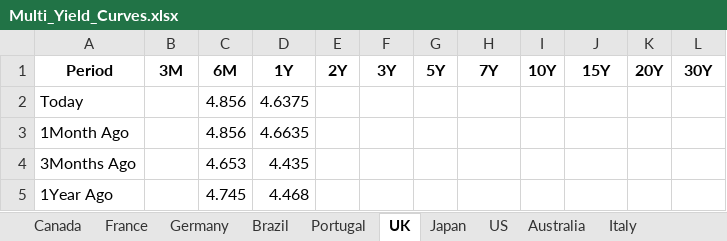
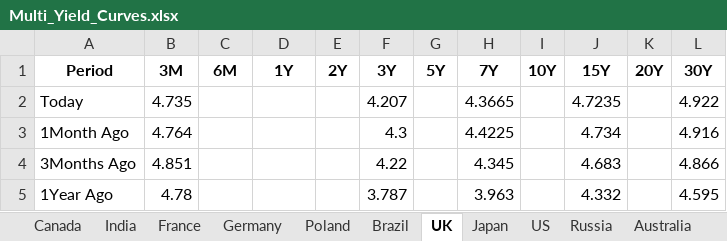
Before and after one commit to vlaranjo/Vasconomics_Dashboard, an Excel workbook: Weekly Files/Fixed Income/Multi_Yield_Curves.xlsx, sheet UK, drawn as a sheet; values as stored, in another font and other column widths than the file's, no borders; the diff names each change by its address in the sheet, - before the commit and + after, or states it on an @@ line.

```diff
--- a/Weekly Files/Fixed Income/Multi_Yield_Curves.xlsx (sheet UK)
+++ b/Weekly Files/Fixed Income/Multi_Yield_Curves.xlsx (sheet UK)
-sheet tab: Portugal
+sheet tab: Poland
+sheet tab: India
+sheet tab: Russia
@@ sheet tab order changed: Canada | India | France | Germany | Poland | Brazil | UK | Japan | US | Russia | Australia @@
-B2 (3M): (empty)
+B2 (3M): 4.735
-C2:C3 (6M): 4.856
+C2:C3 (6M): (empty)
-D2 (1Y): 4.6375
+D2 (1Y): (empty)
-F2 (3Y): (empty)
+F2 (3Y): 4.207
-H2 (7Y): (empty)
+H2 (7Y): 4.3665
-J2 (15Y): (empty)
+J2 (15Y): 4.7235
-L2 (30Y): (empty)
+L2 (30Y): 4.922
-B3 (3M): (empty)
+B3 (3M): 4.764
-D3 (1Y): 4.6635
+D3 (1Y): (empty)
-F3 (3Y): (empty)
+F3 (3Y): 4.3
-H3 (7Y): (empty)
+H3 (7Y): 4.4225
-J3 (15Y): (empty)
+J3 (15Y): 4.734
-L3 (30Y): (empty)
+L3 (30Y): 4.916
-B4 (3M): (empty)
+B4 (3M): 4.851
-C4 (6M): 4.653
+C4 (6M): (empty)
-D4 (1Y): 4.435
+D4 (1Y): (empty)
-F4 (3Y): (empty)
+F4 (3Y): 4.22
-H4 (7Y): (empty)
+H4 (7Y): 4.345
-J4 (15Y): (empty)
+J4 (15Y): 4.683
-L4 (30Y): (empty)
+L4 (30Y): 4.866
-B5 (3M): (empty)
+B5 (3M): 4.78
-C5 (6M): 4.745
+C5 (6M): (empty)
-D5 (1Y): 4.468
+D5 (1Y): (empty)
-F5 (3Y): (empty)
+F5 (3Y): 3.787
-H5 (7Y): (empty)
+H5 (7Y): 3.963
-J5 (15Y): (empty)
+J5 (15Y): 4.332
-L5 (30Y): (empty)
+L5 (30Y): 4.595
```
Also changed, not shown: sheet Japan, sheet China, sheet France, sheet Germany, sheet Brazil, sheet Italy, 7 more sheets.
